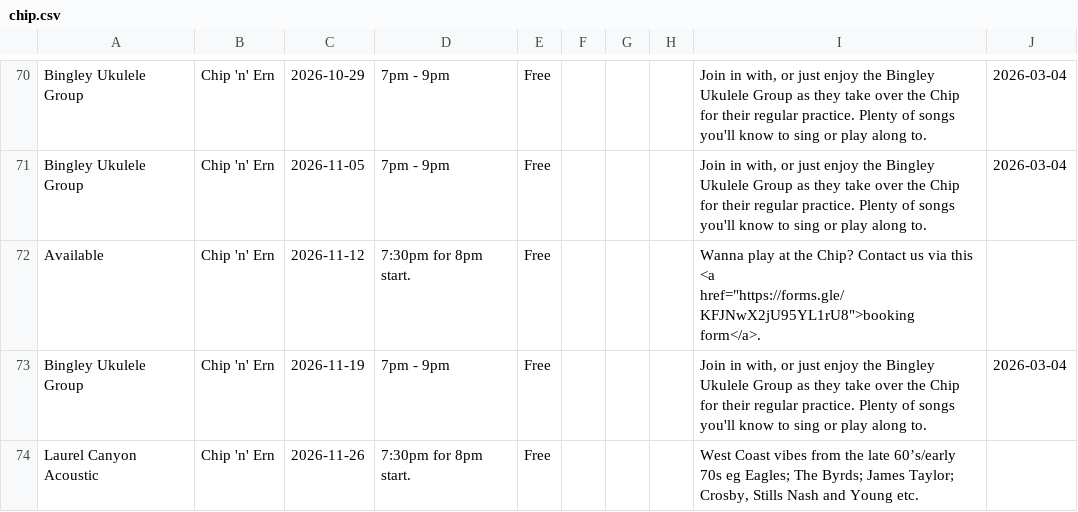
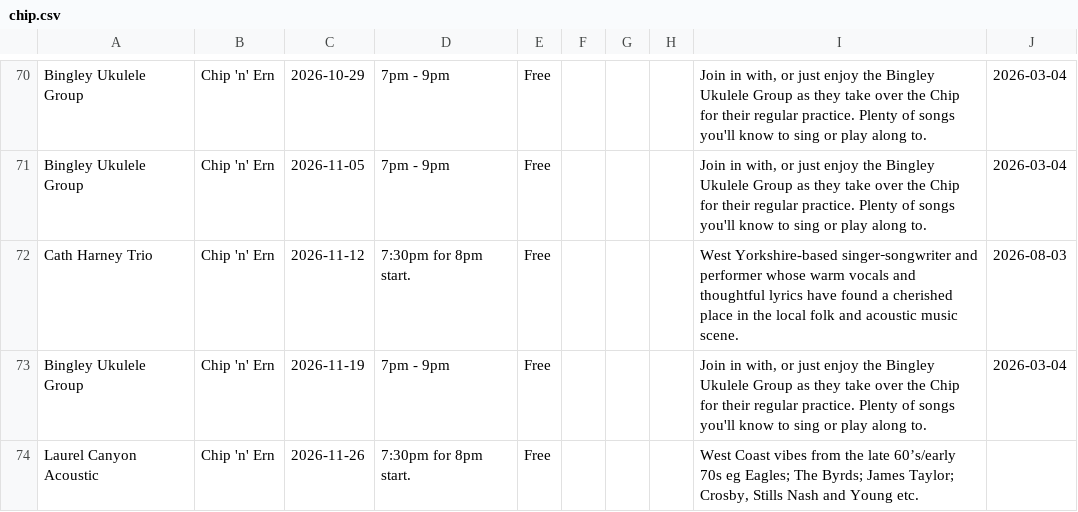
Before and after one commit to caprenter/chip, a CSV file: docs/_data/chip.csv, drawn as a sheet; only a part is shown, gaps mark what is left out.

```diff
--- a/docs/_data/chip.csv
+++ b/docs/_data/chip.csv
@@ -71,3 +71,3 @@ Bingley Ukulele Group,Chip 'n' Ern,2026-10-29,7pm - 9pm,Free,,,,"Join in with, o
 Bingley Ukulele Group,Chip 'n' Ern,2026-11-05,7pm - 9pm,Free,,,,"Join in with, or just enjoy the Bingley Ukulele Group as they take over the Chip for their regular practice. Plenty of songs you'll know to sing or play along to. ",2026-03-04,,,,,,,
-Available,Chip 'n' Ern,2026-11-12,7:30pm for 8pm start.,Free,,,,"Wanna play at the Chip? Contact us via this <a href=""https://forms.gle/KFJNwX2jU95YL1rU8"">booking form</a>.",,,,,,,,
+Cath Harney Trio,Chip 'n' Ern,2026-11-12,7:30pm for 8pm start.,Free,,,,West Yorkshire-based singer‑songwriter and performer whose warm vocals and thoughtful lyrics have found a cherished place in the local folk and acoustic music scene.,2026-08-03,,,,,,,
 Bingley Ukulele Group,Chip 'n' Ern,2026-11-19,7pm - 9pm,Free,,,,"Join in with, or just enjoy the Bingley Ukulele Group as they take over the Chip for their regular practice. Plenty of songs you'll know to sing or play along to. ",2026-03-04,,,,,,,
```
Also changed, not shown: docs/_data/artists.csv, docs/_data/events.csv.
